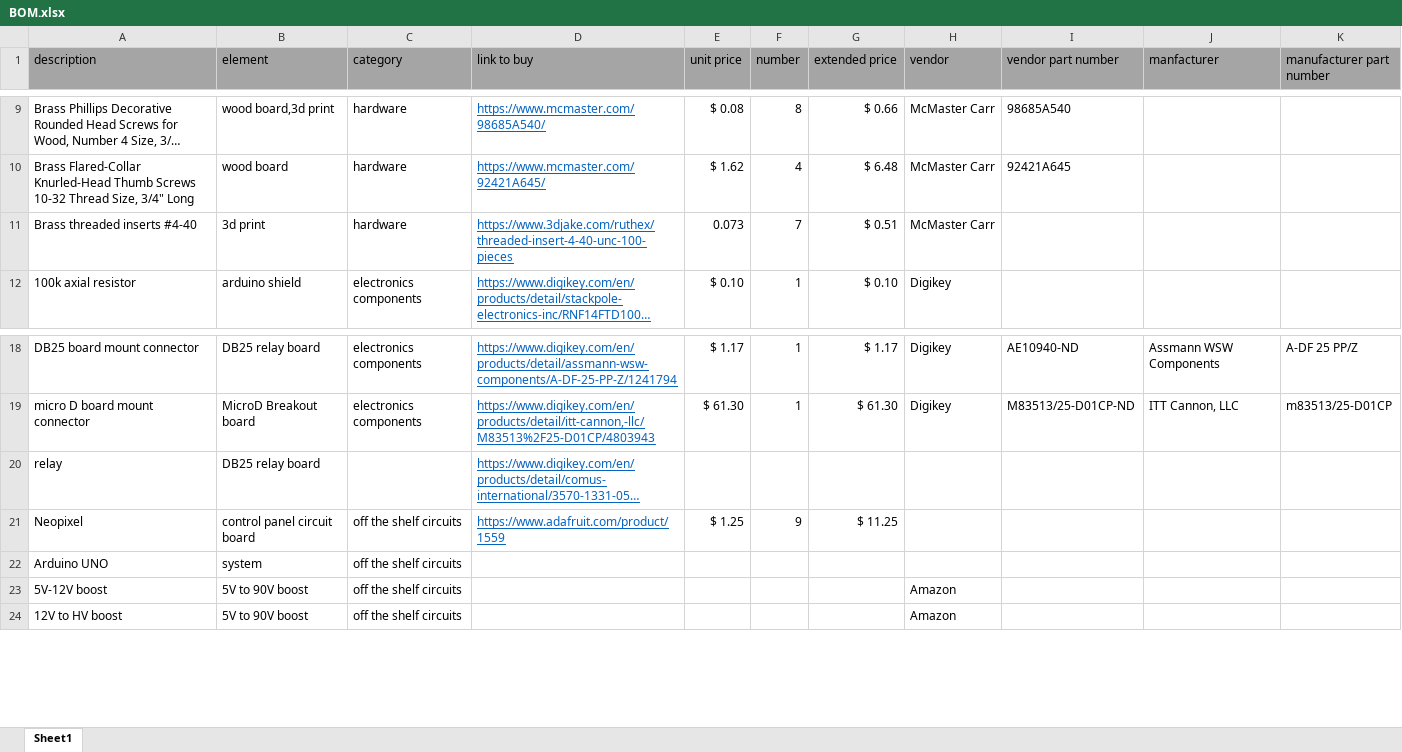
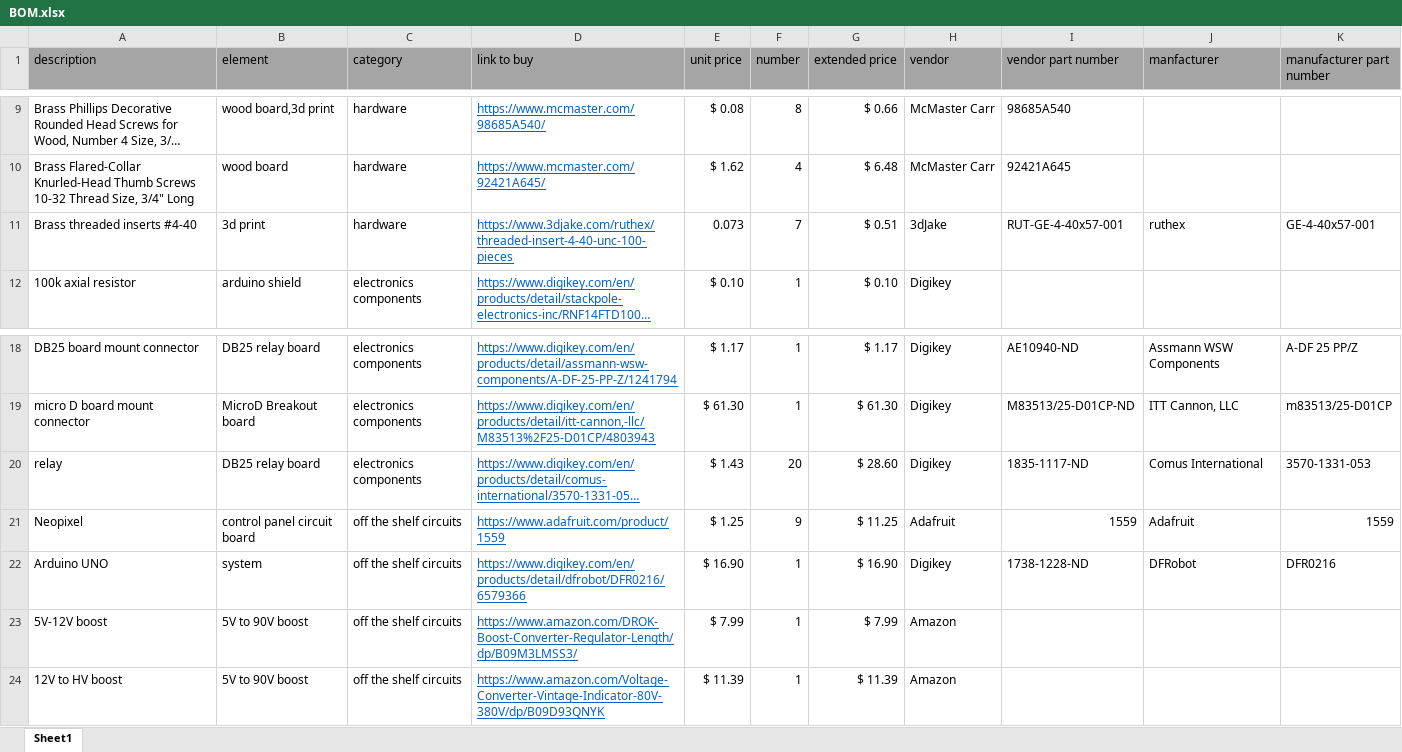
Before and after one commit to lafefspietz/MEMSduino, an Excel workbook: BOM.xlsx, sheet Sheet1, drawn as a sheet; only a part is shown, gaps mark what is left out; long unchanged cells end in …; values as stored, in another font and other column widths than the file's, no borders; the diff covers the shown part only; the diff names each change by its address in the sheet, - before the commit and + after, or states it on an @@ line.

```diff
--- a/BOM.xlsx (sheet Sheet1)
+++ b/BOM.xlsx (sheet Sheet1)
-H11 (vendor): McMaster Carr
+H11 (vendor): 3dJake
-I11 (vendor part number): (empty)
+I11 (vendor part number): RUT-GE-4-40x57-001
-J11 (manfacturer): (empty)
+J11 (manfacturer): ruthex
-K11 (manufacturer part number): (empty)
+K11 (manufacturer part number): GE-4-40x57-001
-C20 (category): (empty)
+C20 (category): electronics components
-E20 (unit price): (empty)
+E20 (unit price): $ 1.43
-F20 (number): (empty)
+F20 (number): 20
-G20 (extended price): (empty)
+G20 (extended price): $ 28.60
-H20 (vendor): (empty)
+H20 (vendor): Digikey
-I20 (vendor part number): (empty)
+I20 (vendor part number): 1835-1117-ND
-J20 (manfacturer): (empty)
+J20 (manfacturer): Comus International
-K20 (manufacturer part number): (empty)
+K20 (manufacturer part number): 3570-1331-053
-H21 (vendor): (empty)
+H21 (vendor): Adafruit
-I21 (vendor part number): (empty)
+I21 (vendor part number): 1559
-J21 (manfacturer): (empty)
+J21 (manfacturer): Adafruit
-K21 (manufacturer part number): (empty)
+K21 (manufacturer part number): 1559
-D22 (link to buy): (empty)
+D22 (link to buy): https://www.digikey.com/en/products/detail/dfrobot/DFR0216/6579366
-E22 (unit price): (empty)
+E22 (unit price): $ 16.90
-F22:F24 (number): (empty)
+F22:F24 (number): 1
-G22 (extended price): (empty)
+G22 (extended price): $ 16.90
-H22 (vendor): (empty)
+H22 (vendor): Digikey
-I22 (vendor part number): (empty)
+I22 (vendor part number): 1738-1228-ND
-J22 (manfacturer): (empty)
+J22 (manfacturer): DFRobot
-K22 (manufacturer part number): (empty)
+K22 (manufacturer part number): DFR0216
-D23 (link to buy): (empty)
+D23 (link to buy): https://www.amazon.com/DROK-Boost-Converter-Regulator-Length/dp/B09M3LMSS3/
-E23 (unit price): (empty)
+E23 (unit price): $ 7.99
-G23 (extended price): (empty)
+G23 (extended price): $ 7.99
-D24 (link to buy): (empty)
+D24 (link to buy): https://www.amazon.com/Voltage-Converter-Vintage-Indicator-80V-380V/dp/B09D93QNYK
-E24 (unit price): (empty)
+E24 (unit price): $ 11.39
-G24 (extended price): (empty)
+G24 (extended price): $ 11.39
```
Also changed, not shown: 4 added rows and 39 edited cells elsewhere in this sheet, 49 other files.
